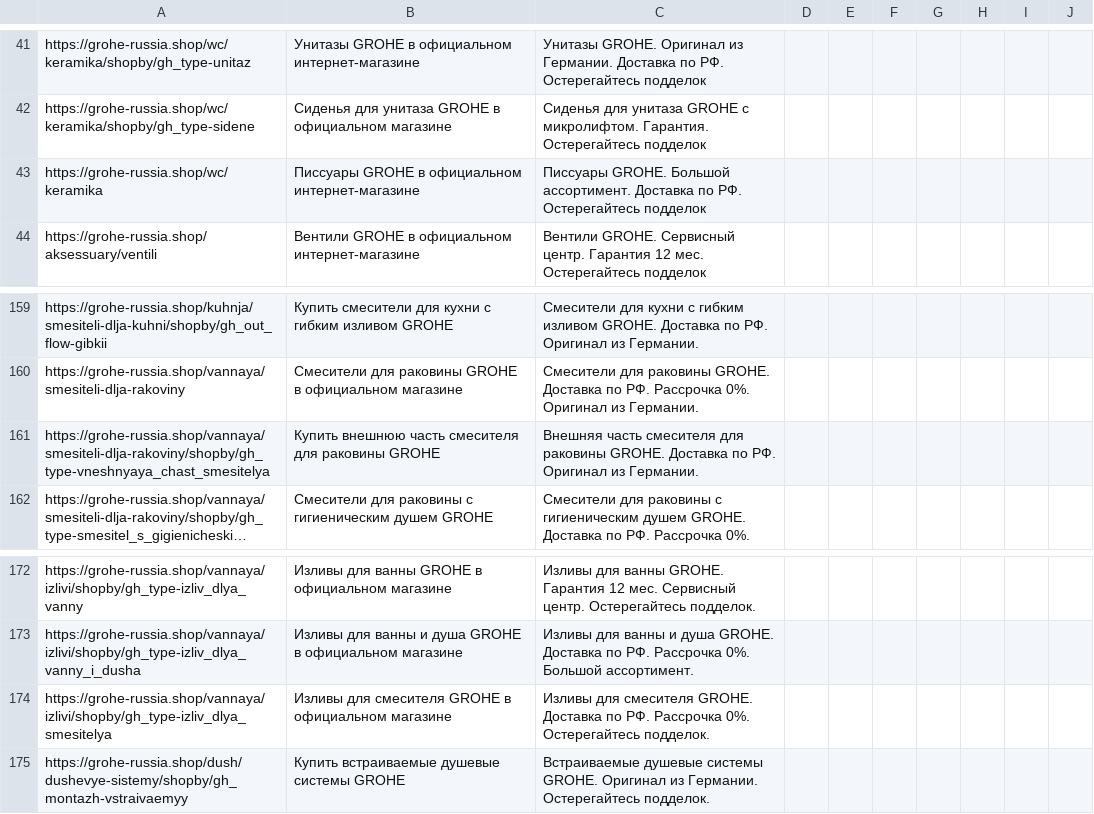
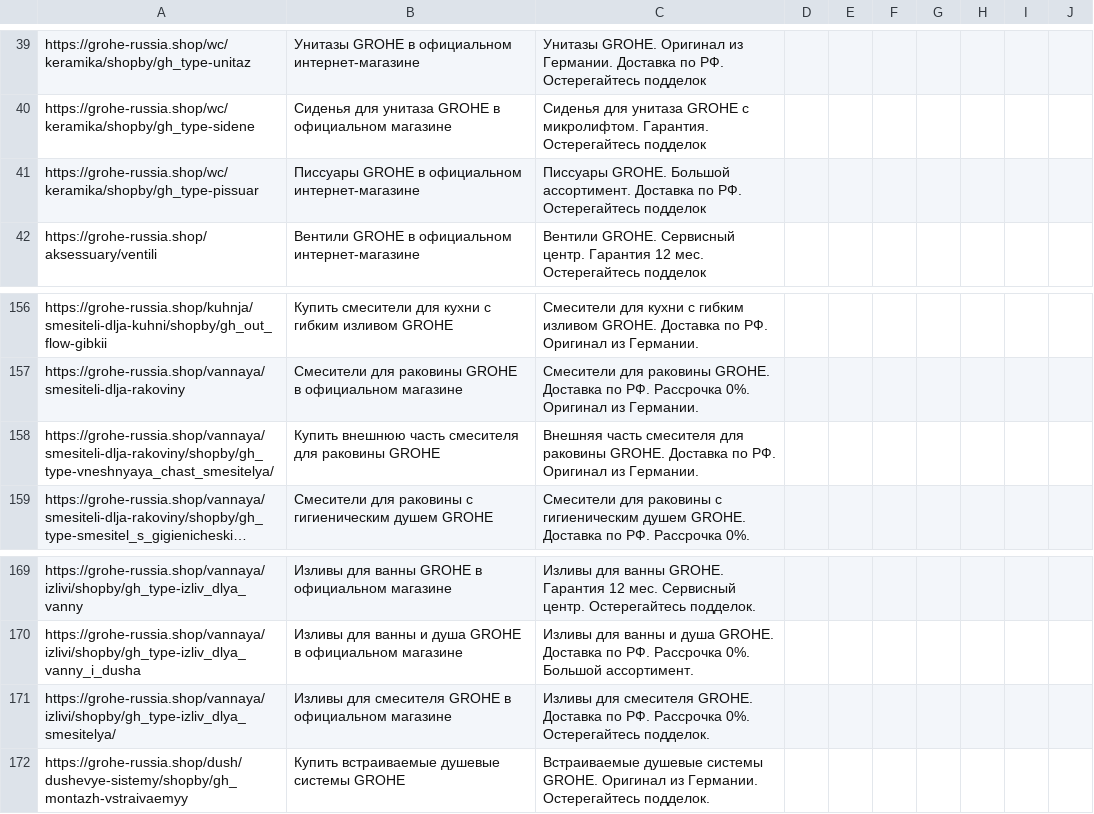
Before and after one commit to SeeTheSun1/csvs, a CSV file: grohe_brand_listing.csv, drawn as a sheet; only a part is shown, gaps mark what is left out; long unchanged cells end in …; addresses are those after the commit; the diff covers the shown part only; the diff names each change by its address in the sheet, - before the commit and + after, or states it on an @@ line.

Commit message:
Update grohe_brand_listing.csv

```diff
--- a/grohe_brand_listing.csv
+++ b/grohe_brand_listing.csv
-A41: https://grohe-russia.shop/wc/keramika
+A41: https://grohe-russia.shop/wc/keramika/shopby/gh_type-pissuar
-A158: https://grohe-russia.shop/vannaya/smesiteli-dlja-rakoviny/shopby/gh_type-vneshnyaya_chast_smesitelya
+A158: https://grohe-russia.shop/vannaya/smesiteli-dlja-rakoviny/shopby/gh_type-vneshnyaya_chast_smesitelya/
-A171: https://grohe-russia.shop/vannaya/izlivi/shopby/gh_type-izliv_dlya_smesitelya
+A171: https://grohe-russia.shop/vannaya/izlivi/shopby/gh_type-izliv_dlya_smesitelya/
```
Also changed, not shown: 4 removed rows and 2 edited cells elsewhere in this file.
